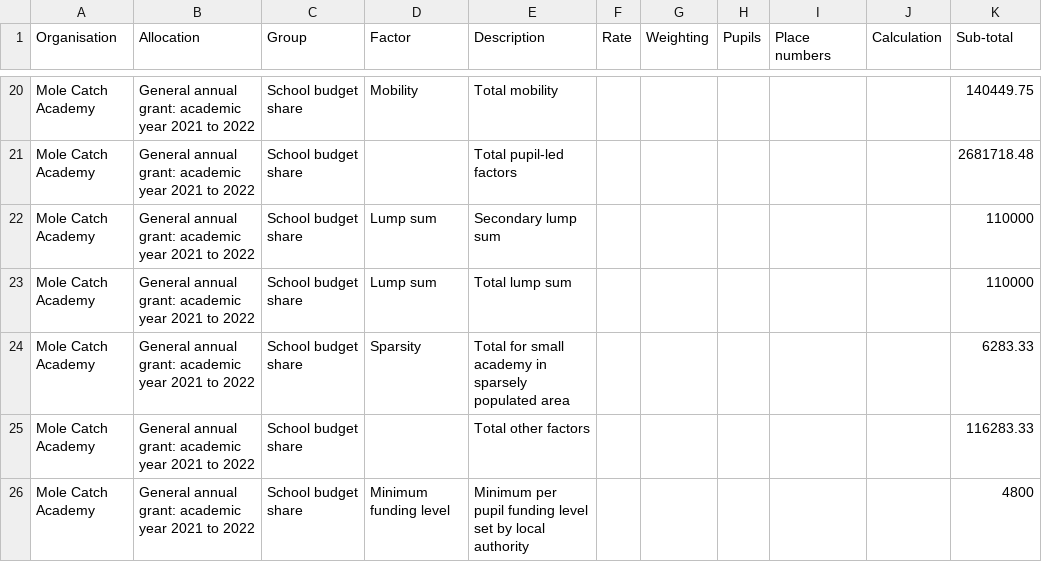
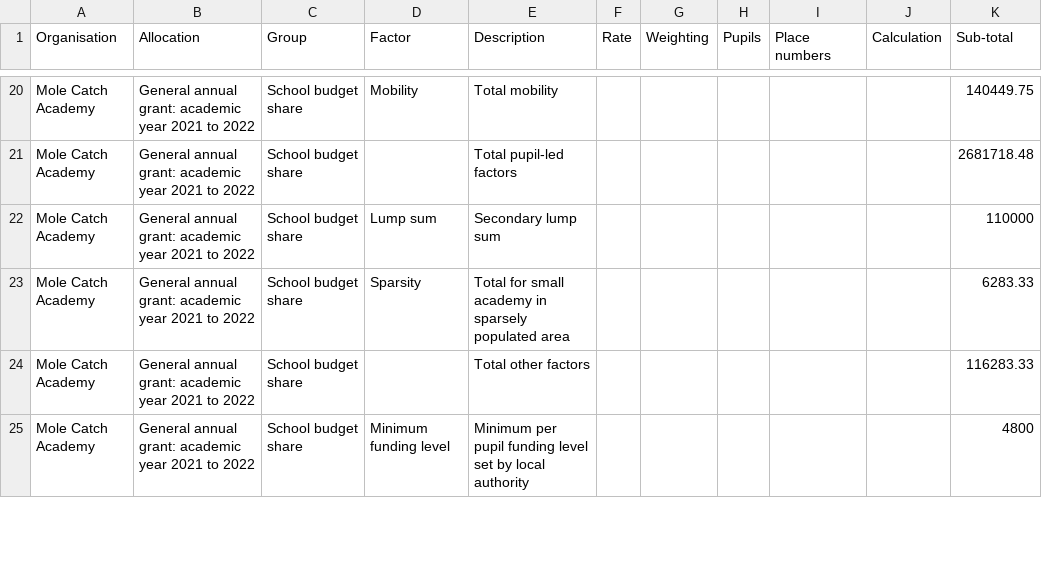
Before and after one commit to SkillsFundingAgency/sfs-sitedesign, a CSV file: app/assets/documents/beta/v112-0-0/signed-in/external/allocation-statements/general-annual-grant/funding-breakdown-1/gag_2021-to-2022_published-12-09-2021_mole-catch-academy.csv, drawn as a sheet; only a part is shown, gaps mark what is left out; the diff names each change by its address in the sheet, - before the commit and + after, or states it on an @@ line.

```diff
--- a/app/assets/documents/beta/v112-0-0/signed-in/external/allocation-statements/general-annual-grant/funding-breakdown-1/gag_2021-to-2022_published-12-09-2021_mole-catch-academy.csv
+++ b/app/assets/documents/beta/v112-0-0/signed-in/external/allocation-statements/general-annual-grant/funding-breakdown-1/gag_2021-to-2022_published-12-09-2021_mole-catch-academy.csv
-row 23: Mole Catch Academy | General annual grant: academic year 2021 to 2022 | School budget share | Lump sum | Total lump sum |  |  |  |  |  | 110000
```
Also changed, not shown: app/assets/documents/beta/v112-0-0/signed-in/external/allocation-statements/general-annual-grant/funding-breakdown-3/gag_2021-to-2022_published-12-09-2021_mole-catch-academy.csv, 8 other files.
